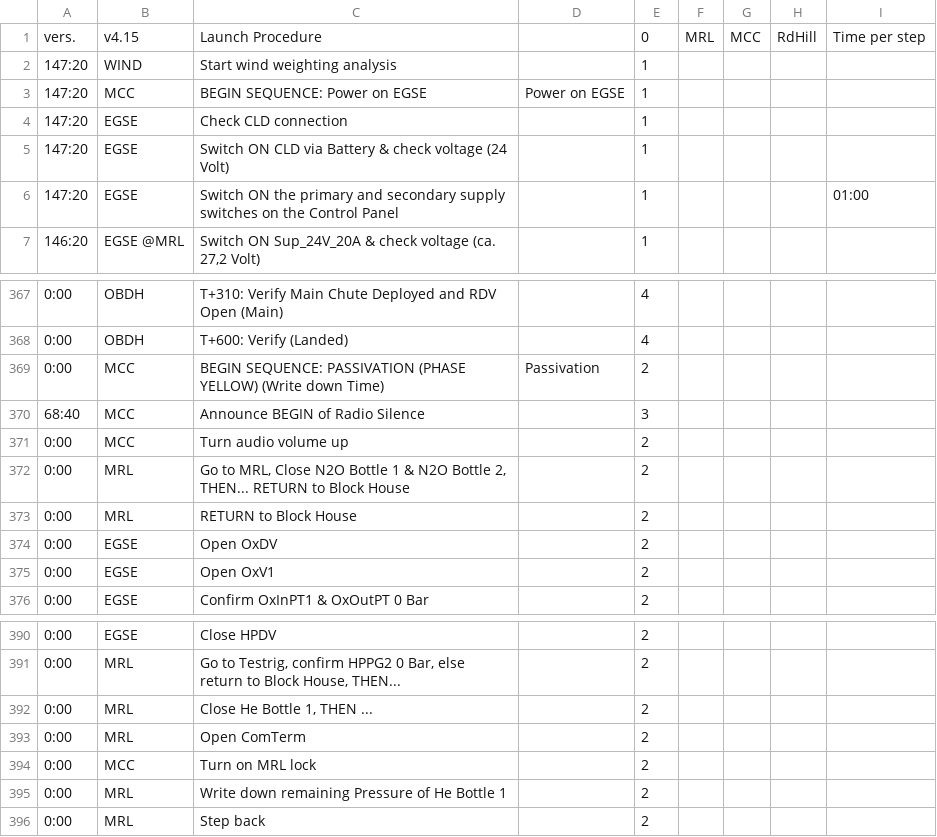
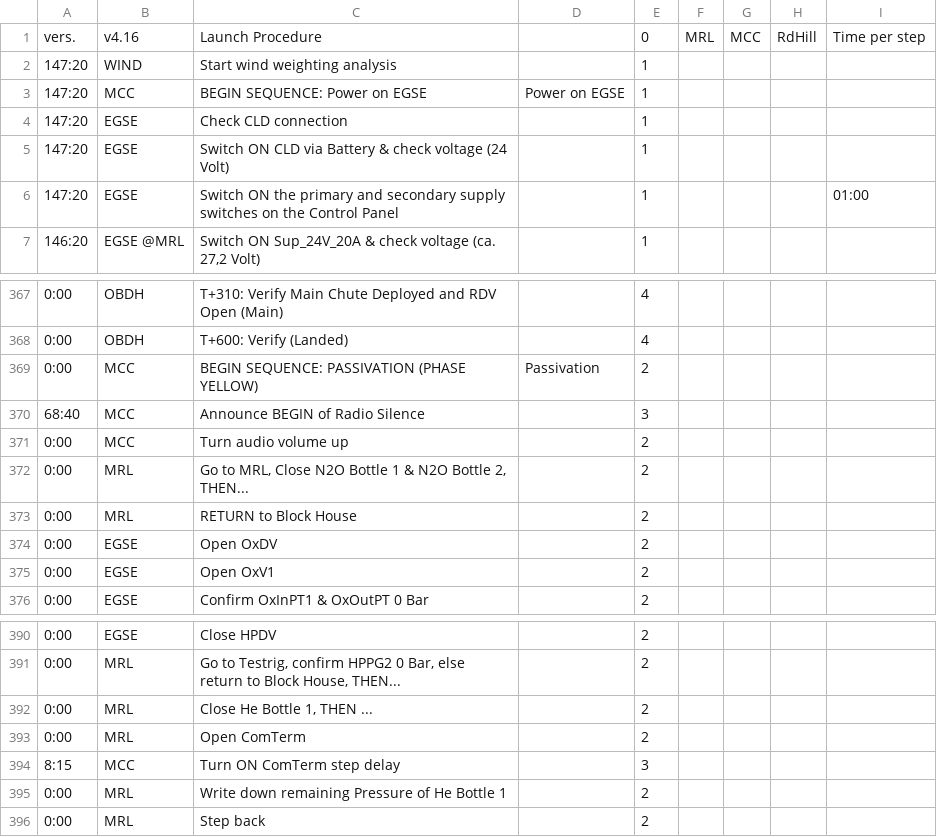
Before and after one commit to b1noc/procedure, a CSV file: LaunchProcedure.csv, drawn as a sheet; only a part is shown, gaps mark what is left out.

```diff
--- a/LaunchProcedure.csv
+++ b/LaunchProcedure.csv
@@ -1,2 +1,2 @@
-vers.;v4.15;Launch Procedure;;0;MRL;MCC;RdHill;Time per step;
+vers.;v4.16;Launch Procedure;;0;MRL;MCC;RdHill;Time per step;
 147:20;WIND;Start wind weighting analysis;;1;;;;;
@@ -368,6 +368,6 @@ vers.;v4.15;Launch Procedure;;0;MRL;MCC;RdHill;Time per step;
 0:00;OBDH;T+600: Verify (Landed);;4;;;;;
-0:00;MCC;BEGIN SEQUENCE: PASSIVATION (PHASE YELLOW) (Write down Time);Passivation;2;;;;;
+0:00;MCC;BEGIN SEQUENCE: PASSIVATION (PHASE YELLOW);Passivation;2;;;;;
 68:40;MCC;Announce BEGIN of Radio Silence;;3;;;;;
 0:00;MCC;Turn audio volume up;;2;;;;;
-0:00;MRL;Go to MRL, Close N2O Bottle 1 & N2O Bottle 2, THEN... RETURN to Block House;;2;;;;;
+0:00;MRL;Go to MRL, Close N2O Bottle 1 & N2O Bottle 2, THEN...;;2;;;;;
 0:00;MRL;RETURN to Block House;;2;;;;;
@@ -393,3 +393,3 @@ vers.;v4.15;Launch Procedure;;0;MRL;MCC;RdHill;Time per step;
 0:00;MRL;Open ComTerm;;2;;;;;
-0:00;MCC;Turn on MRL lock;;2;;;;;
+8:15;MCC;Turn ON ComTerm step delay;;3;;;;;
 0:00;MRL;Write down remaining Pressure of He Bottle 1;;2;;;;;
```
Also changed, not shown: AbortProcedure.csv.
